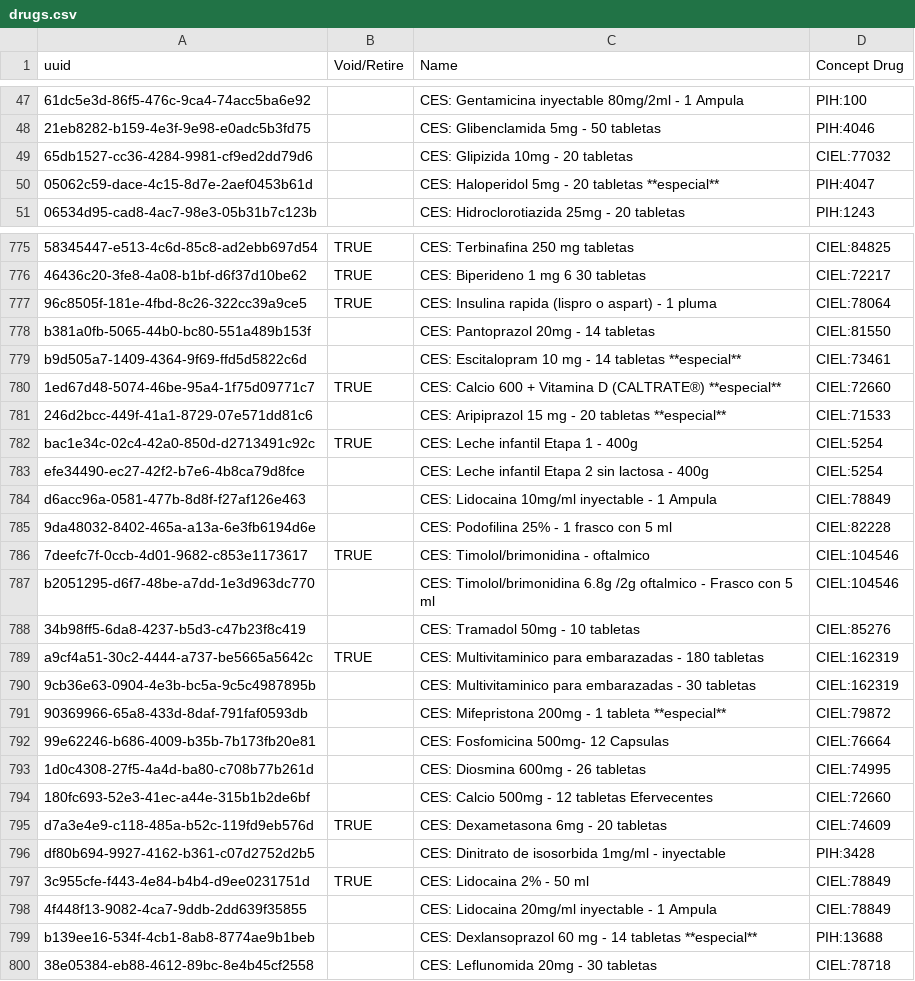
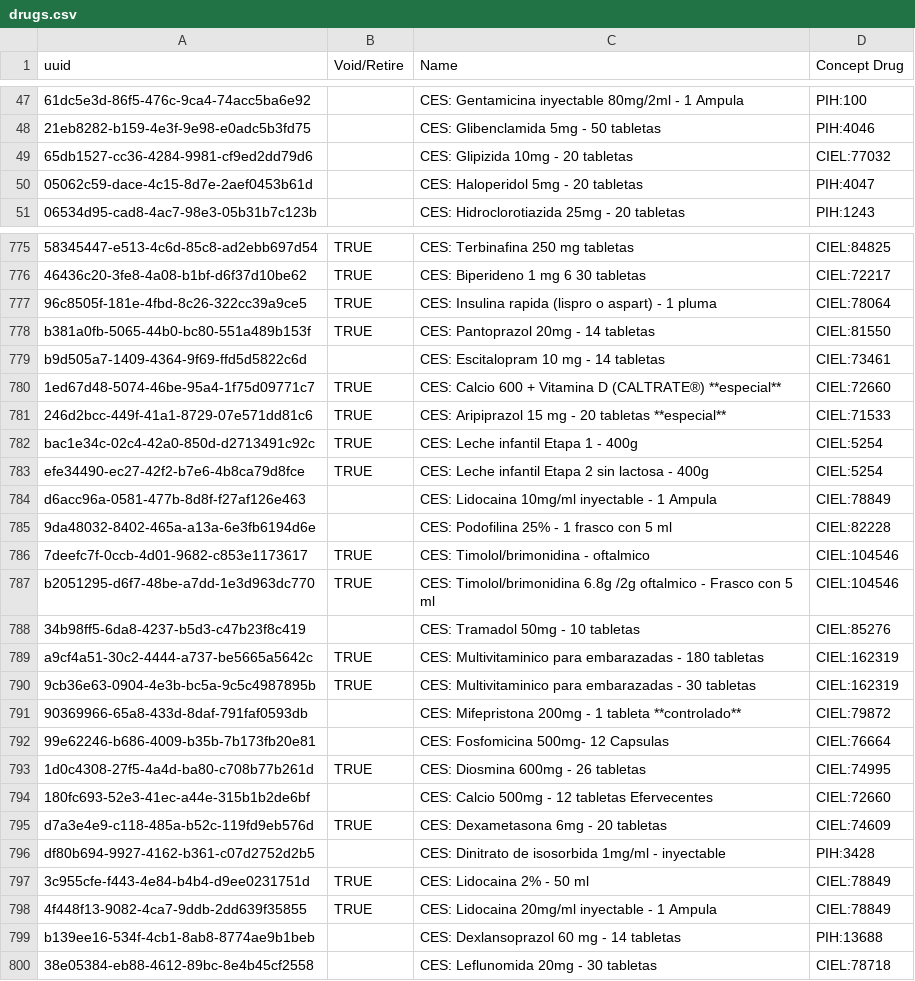
Before and after one commit to PIH/openmrs-config-ces, a CSV file: configuration/drugs/drugs.csv, drawn as a sheet; only a part is shown, gaps mark what is left out; the diff covers the shown part only; the diff names each change by its address in the sheet, - before the commit and + after, or states it on an @@ line.

```diff
--- a/configuration/drugs/drugs.csv
+++ b/configuration/drugs/drugs.csv
-C50 (Name): CES: Haloperidol 5mg - 20 tabletas **especial**
+C50 (Name): CES: Haloperidol 5mg - 20 tabletas
-B778 (Void/Retire): (empty)
+B778 (Void/Retire): TRUE
-C779 (Name): CES: Escitalopram 10 mg - 14 tabletas **especial**
+C779 (Name): CES: Escitalopram 10 mg - 14 tabletas
-B781 (Void/Retire): (empty)
+B781 (Void/Retire): TRUE
-B783 (Void/Retire): (empty)
+B783 (Void/Retire): TRUE
-B787 (Void/Retire): (empty)
+B787 (Void/Retire): TRUE
-B790 (Void/Retire): (empty)
+B790 (Void/Retire): TRUE
-C791 (Name): …1 tableta **especial**
+C791 (Name): …1 tableta **controlado**
-B793 (Void/Retire): (empty)
+B793 (Void/Retire): TRUE
-B798 (Void/Retire): (empty)
+B798 (Void/Retire): TRUE
-C799 (Name): …14 tabletas **especial**
+C799 (Name): …14 tabletas
```
Also changed, not shown: 23 added rows and 96 edited cells elsewhere in this file.
